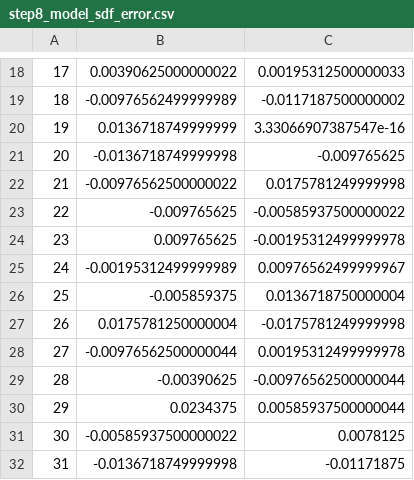
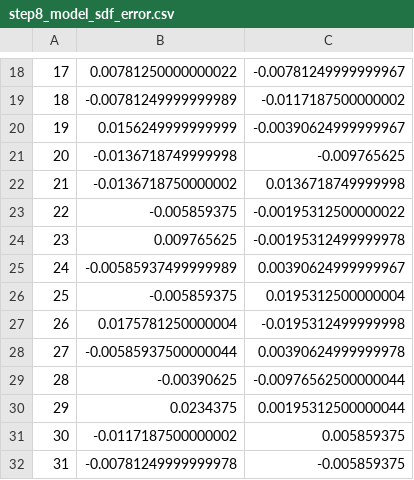
Before and after one commit to InnisChen/NTU-DSP-In-VLSI, a CSV file: Lab5_FFT/matlab/results/step8_model_sdf_error.csv, drawn as a sheet; only a part is shown, gaps mark what is left out; the diff covers the shown part only.

```diff
--- a/Lab5_FFT/matlab/results/step8_model_sdf_error.csv
+++ b/Lab5_FFT/matlab/results/step8_model_sdf_error.csv
@@ -18,15 +18,15 @@
-17,0.00390625000000022,0.00195312500000033
-18,-0.00976562499999989,-0.0117187500000002
-19,0.0136718749999999,3.33066907387547e-16
+17,0.00781250000000022,-0.00781249999999967
+18,-0.00781249999999989,-0.0117187500000002
+19,0.0156249999999999,-0.00390624999999967
 20,-0.0136718749999998,-0.009765625
-21,-0.00976562500000022,0.0175781249999998
-22,-0.009765625,-0.00585937500000022
+21,-0.0136718750000002,0.0136718749999998
+22,-0.005859375,-0.00195312500000022
 23,0.009765625,-0.00195312499999978
-24,-0.00195312499999989,0.00976562499999967
-25,-0.005859375,0.0136718750000004
-26,0.0175781250000004,-0.0175781249999998
-27,-0.00976562500000044,0.00195312499999978
+24,-0.00585937499999989,0.00390624999999967
+25,-0.005859375,0.0195312500000004
+26,0.0175781250000004,-0.0195312499999998
+27,-0.00585937500000044,0.00390624999999978
 28,-0.00390625,-0.00976562500000044
-29,0.0234375,0.00585937500000044
-30,-0.00585937500000022,0.0078125
-31,-0.0136718749999998,-0.01171875
+29,0.0234375,0.00195312500000044
+30,-0.0117187500000002,0.005859375
+31,-0.00781249999999978,-0.005859375
```
Also changed, not shown: 31 edited cells elsewhere in this file, Lab5_FFT/matlab/results/step9_model_br_error.csv, 34 other files.
